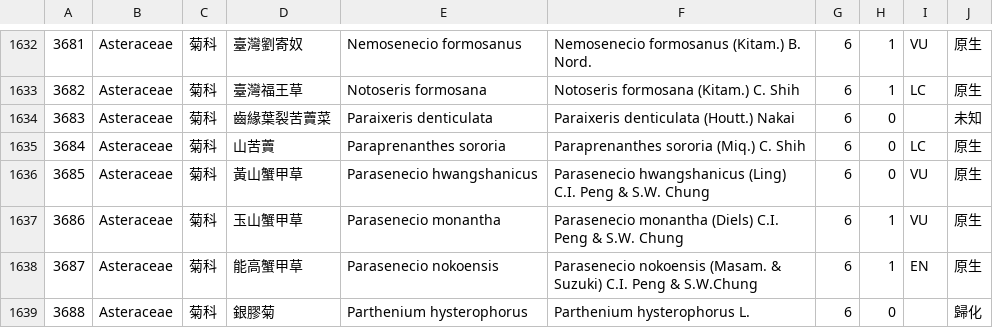
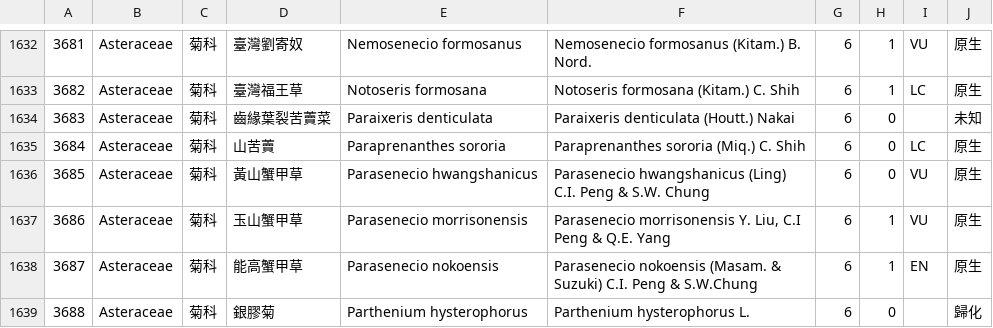
Before and after one commit to TaiBON/checklister, a CSV file: data/twnamelist_pg.csv, drawn as a sheet; only a part is shown, gaps mark what is left out.

```diff
--- a/data/twnamelist_pg.csv
+++ b/data/twnamelist_pg.csv
@@ -1636,3 +1636,3 @@
 3685|Asteraceae|菊科|黃山蟹甲草|Parasenecio hwangshanicus|Parasenecio hwangshanicus (Ling) C.I. Peng & S.W. Chung|6|0|VU|原生
-3686|Asteraceae|菊科|玉山蟹甲草|Parasenecio monantha|Parasenecio monantha (Diels) C.I. Peng & S.W. Chung|6|1|VU|原生
+3686|Asteraceae|菊科|玉山蟹甲草|Parasenecio morrisonensis|Parasenecio morrisonensis Y. Liu, C.I Peng & Q.E. Yang|6|1|VU|原生
 3687|Asteraceae|菊科|能高蟹甲草|Parasenecio nokoensis|Parasenecio nokoensis (Masam. & Suzuki) C.I. Peng & S.W.Chung|6|1|EN|原生
```
Also changed, not shown: 1 other file.
